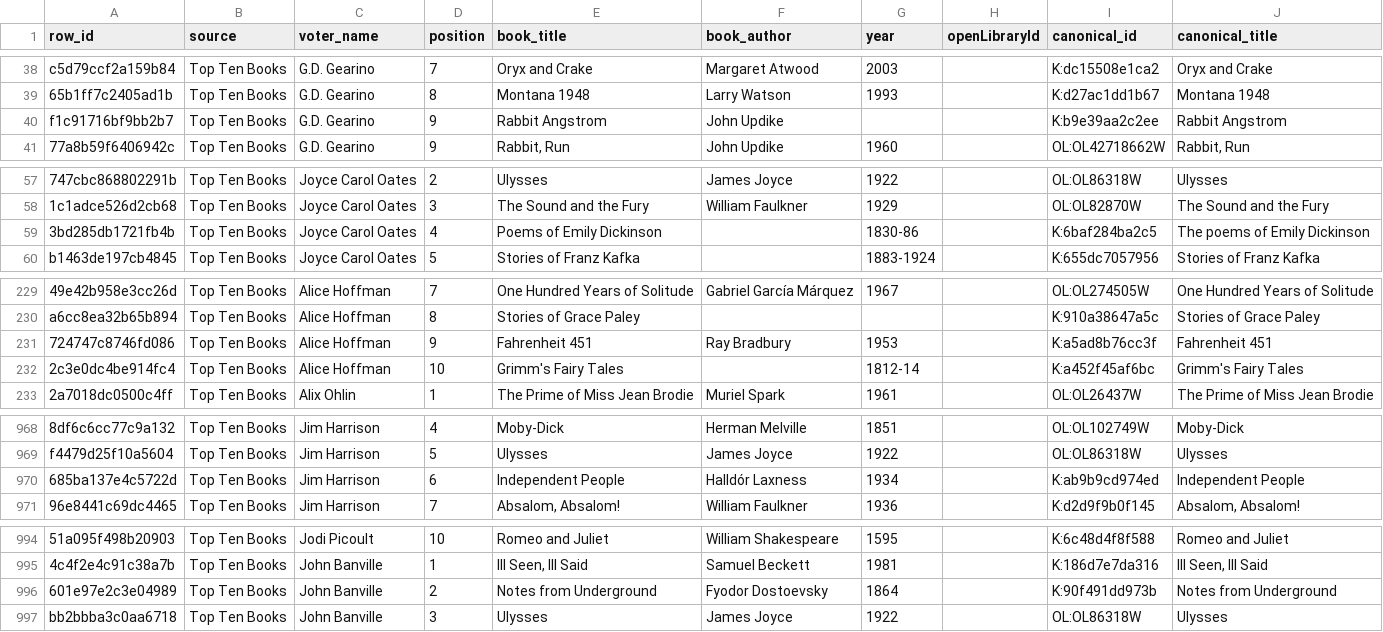
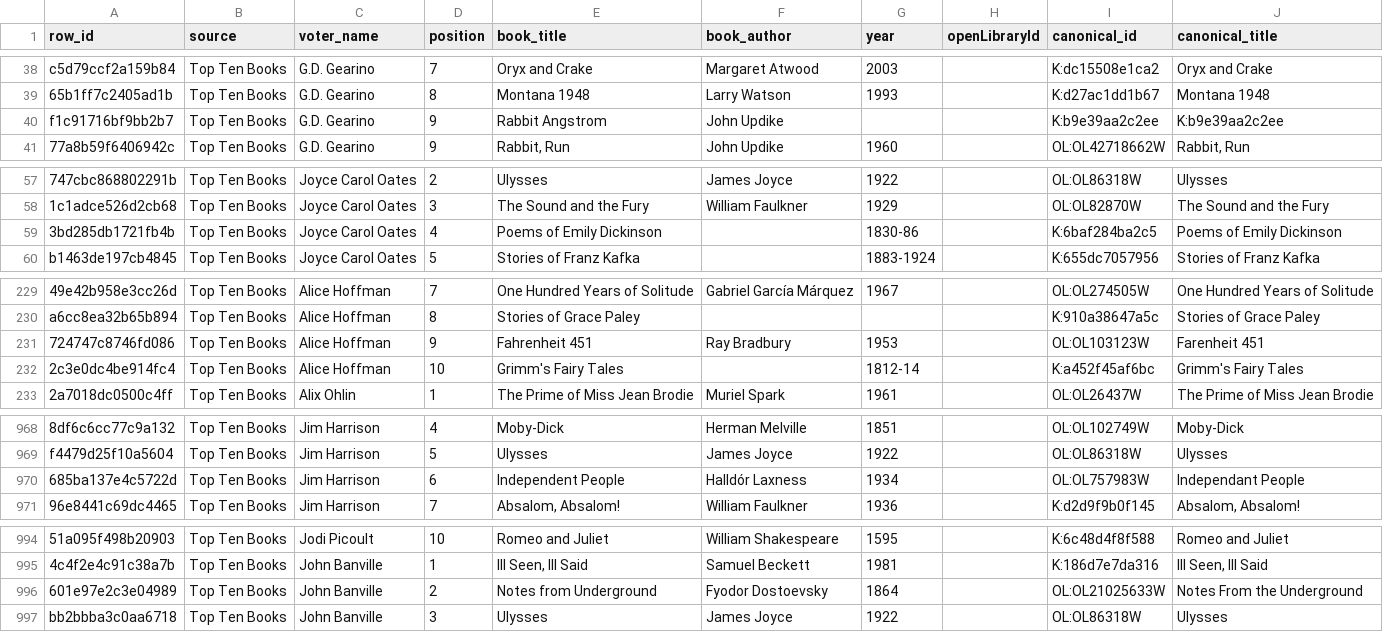
Before and after one commit to ccutchins-dev/on-the-same-page, a CSV file: data/processed/row_to_canonical.csv, drawn as a sheet; only a part is shown, gaps mark what is left out; the diff covers the shown part only; the diff names each change by its address in the sheet, - before the commit and + after, or states it on an @@ line.

```diff
--- a/data/processed/row_to_canonical.csv
+++ b/data/processed/row_to_canonical.csv
-J40 (canonical_title): Rabbit Angstrom
+J40 (canonical_title): K:b9e39aa2c2ee
-J59 (canonical_title): The poems of Emily Dickinson
+J59 (canonical_title): Poems of Emily Dickinson
-I231 (canonical_id): K:a5ad8b76cc3f
+I231 (canonical_id): OL:OL103123W
-J231 (canonical_title): Fahrenheit 451
+J231 (canonical_title): Farenheit 451
-I970 (canonical_id): K:ab9b9cd974ed
+I970 (canonical_id): OL:OL757983W
-J970 (canonical_title): Independent People
+J970 (canonical_title): Independant People
-I996 (canonical_id): K:90f491dd973b
+I996 (canonical_id): OL:OL21025633W
-J996 (canonical_title): Notes from Underground
+J996 (canonical_title): Notes From the Underground
```
Also changed, not shown: 31 edited cells elsewhere in this file, data/processed/canonical_books.csv, data/processed/voter_books.csv, 4 other files.
